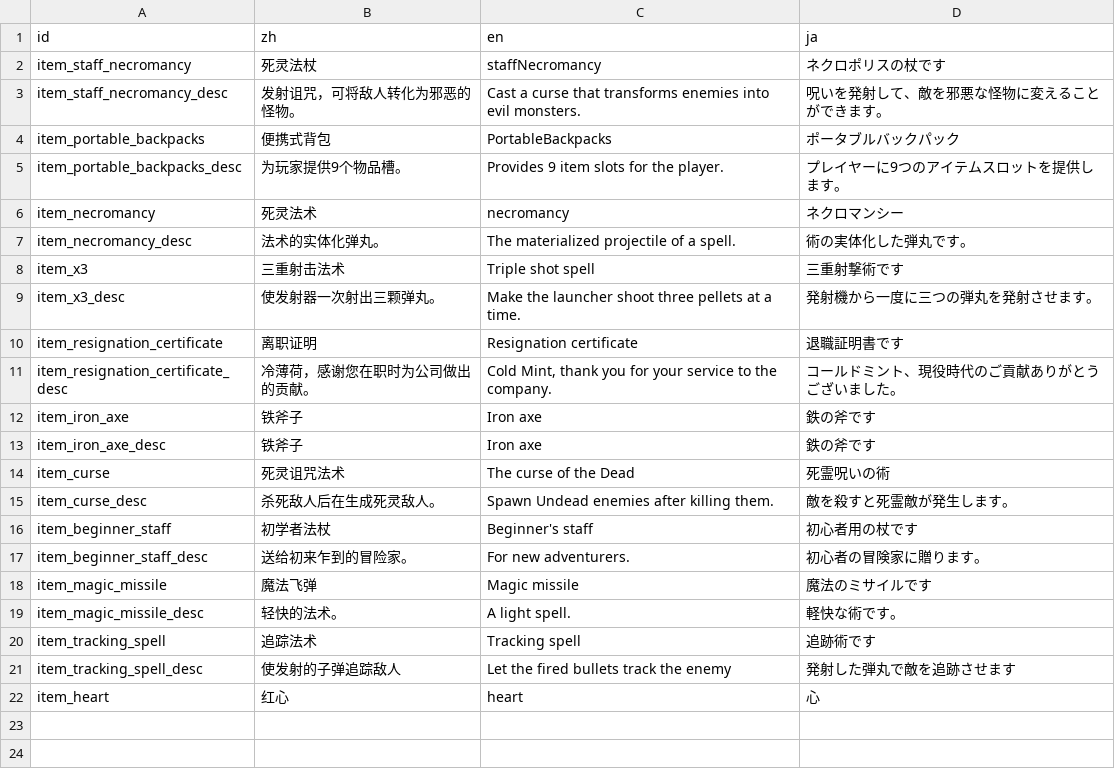
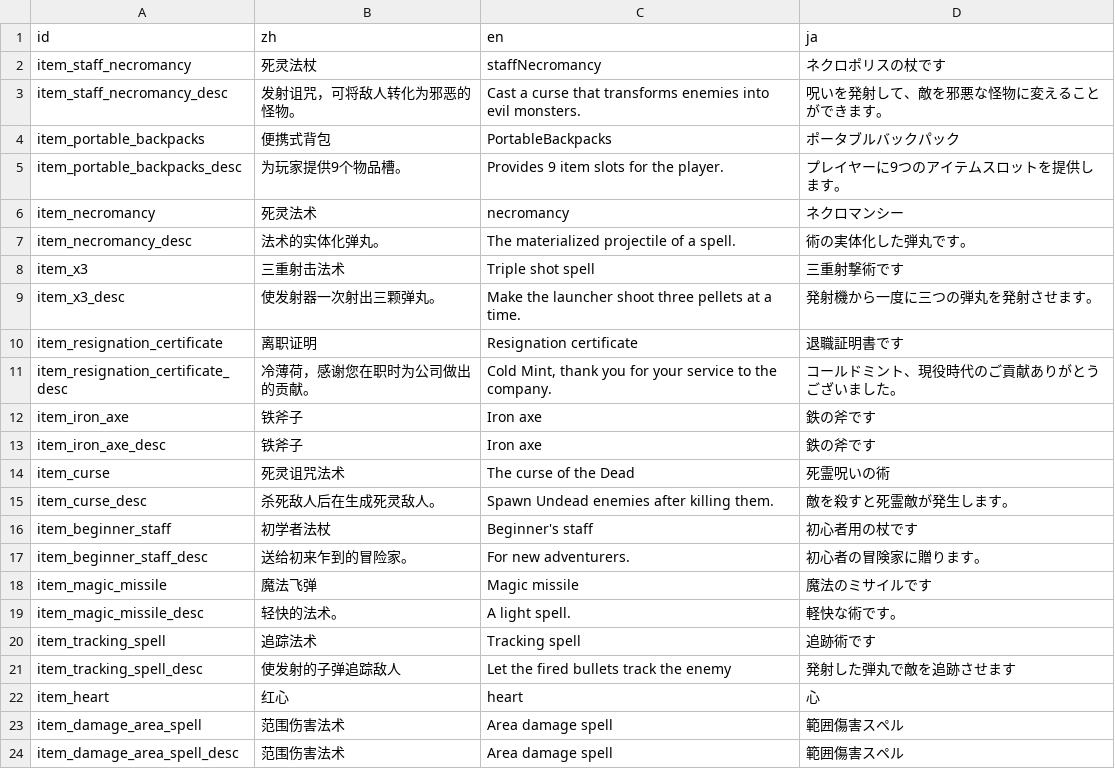
Before and after one commit to Cold-Mint/Traveller, a CSV file: locals/Item.csv, drawn as a sheet.

```diff
--- a/locals/Item.csv
+++ b/locals/Item.csv
@@ -22 +22,3 @@ item_tracking_spell_desc,使发射的子弹追踪敌人,Let the fired bullets tr
 item_heart,红心,heart,心
+item_damage_area_spell,范围伤害法术,Area damage spell,範囲傷害スペル
+item_damage_area_spell_desc,范围伤害法术,Area damage spell,範囲傷害スペル
```
Also changed, not shown: locals/Log.csv, 9 other files.
